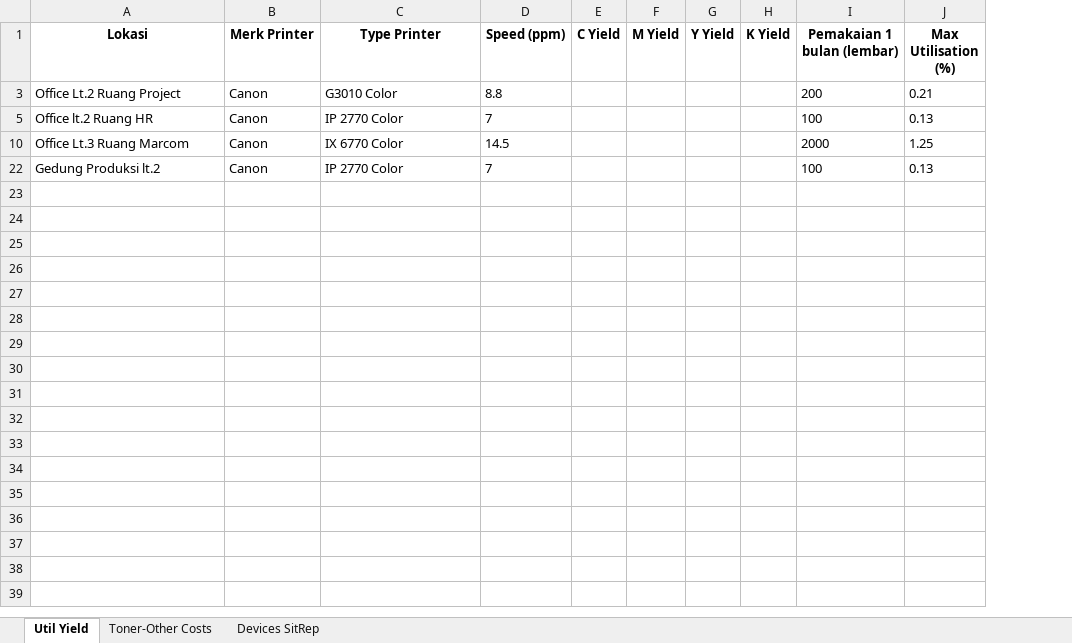
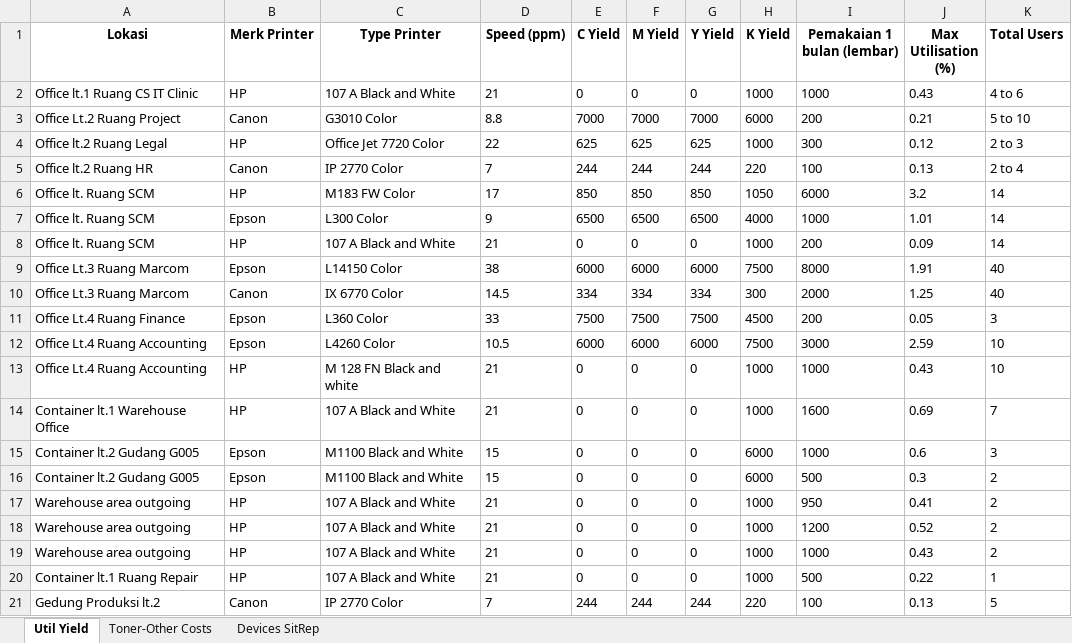
Before and after one commit to Garimahdi/axioo_calc, an Excel workbook: axioo_assessment_rev.xlsx, sheet Util Yield, drawn as a sheet; values as stored, in another font and other column widths than the file's, no borders; addresses are those after the commit; the diff names each change by its address in the sheet, - before the commit and + after, or states it on an @@ line.

```diff
--- a/axioo_assessment_rev.xlsx (sheet Util Yield)
+++ b/axioo_assessment_rev.xlsx (sheet Util Yield)
+column K (Total Users), row 3: 5 to 10; row 5: 2 to 4; row 10: 40; row 21: 5
+row 2: Office lt.1 Ruang CS IT Clinic | HP | 107 A Black and White | 21 | 0 | 0 | 0 | 1000 | 1000 | 0.43 | 4 to 6
-E3 (C Yield): (empty)
+E3 (C Yield): 7000
-F3 (M Yield): (empty)
+F3 (M Yield): 7000
-G3 (Y Yield): (empty)
+G3 (Y Yield): 7000
-H3 (K Yield): (empty)
+H3 (K Yield): 6000
+row 4: Office lt.2 Ruang Legal | HP | Office Jet 7720 Color | 22 | 625 | 625 | 625 | 1000 | 300 | 0.12 | 2 to 3
-E5 (C Yield): (empty)
+E5 (C Yield): 244
-F5 (M Yield): (empty)
+F5 (M Yield): 244
-G5 (Y Yield): (empty)
+G5 (Y Yield): 244
-H5 (K Yield): (empty)
+H5 (K Yield): 220
+row 6: Office lt. Ruang SCM | HP | M183 FW Color | 17 | 850 | 850 | 850 | 1050 | 6000 | 3.2 | 14
+row 7: Office lt. Ruang SCM | Epson | L300 Color | 9 | 6500 | 6500 | 6500 | 4000 | 1000 | 1.01 | 14
+row 8: Office lt. Ruang SCM | HP | 107 A Black and White | 21 | 0 | 0 | 0 | 1000 | 200 | 0.09 | 14
+row 9: Office Lt.3 Ruang Marcom | Epson | L14150 Color | 38 | 6000 | 6000 | 6000 | 7500 | 8000 | 1.91 | 40
-E10 (C Yield): (empty)
+E10 (C Yield): 334
-F10 (M Yield): (empty)
+F10 (M Yield): 334
-G10 (Y Yield): (empty)
+G10 (Y Yield): 334
-H10 (K Yield): (empty)
+H10 (K Yield): 300
+row 11: Office Lt.4 Ruang Finance | Epson | L360 Color | 33 | 7500 | 7500 | 7500 | 4500 | 200 | 0.05 | 3
+row 12: Office Lt.4 Ruang Accounting | Epson | L4260 Color | 10.5 | 6000 | 6000 | 6000 | 7500 | 3000 | 2.59 | 10
+row 13: Office Lt.4 Ruang Accounting | HP | M 128 FN Black and white | 21 | 0 | 0 | 0 | 1000 | 1000 | 0.43 | 10
+row 14: Container lt.1 Warehouse Office | HP | 107 A Black and White | 21 | 0 | 0 | 0 | 1000 | 1600 | 0.69 | 7
+row 15: Container lt.2 Gudang G005 | Epson | M1100 Black and White | 15 | 0 | 0 | 0 | 6000 | 1000 | 0.6 | 3
+row 16: Container lt.2 Gudang G005 | Epson | M1100 Black and White | 15 | 0 | 0 | 0 | 6000 | 500 | 0.3 | 2
+row 17: Warehouse area outgoing | HP | 107 A Black and White | 21 | 0 | 0 | 0 | 1000 | 950 | 0.41 | 2
+row 18: Warehouse area outgoing | HP | 107 A Black and White | 21 | 0 | 0 | 0 | 1000 | 1200 | 0.52 | 2
+row 19: Warehouse area outgoing | HP | 107 A Black and White | 21 | 0 | 0 | 0 | 1000 | 1000 | 0.43 | 2
+row 20: Container lt.1 Ruang Repair | HP | 107 A Black and White | 21 | 0 | 0 | 0 | 1000 | 500 | 0.22 | 1
-E21 (C Yield): (empty)
+E21 (C Yield): 244
-F21 (M Yield): (empty)
+F21 (M Yield): 244
-G21 (Y Yield): (empty)
+G21 (Y Yield): 244
-H21 (K Yield): (empty)
+H21 (K Yield): 220
```
Also changed, not shown: sheet Toner-Other Costs, hidden cells, 2 other files.
